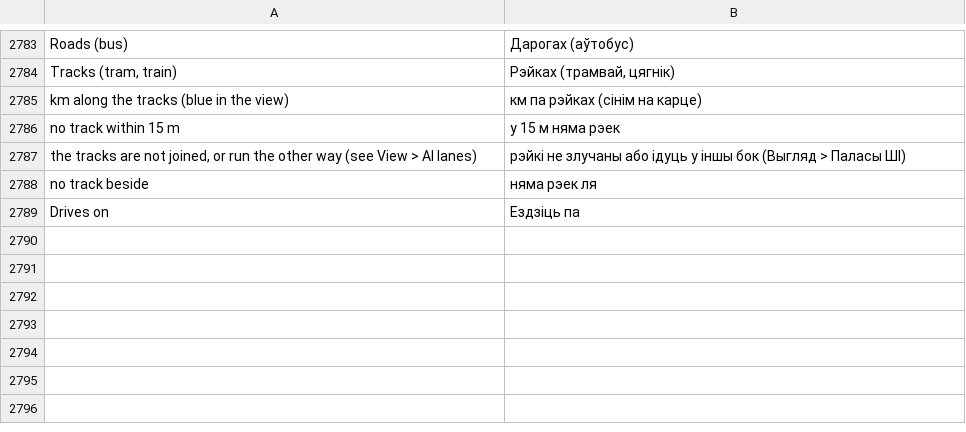
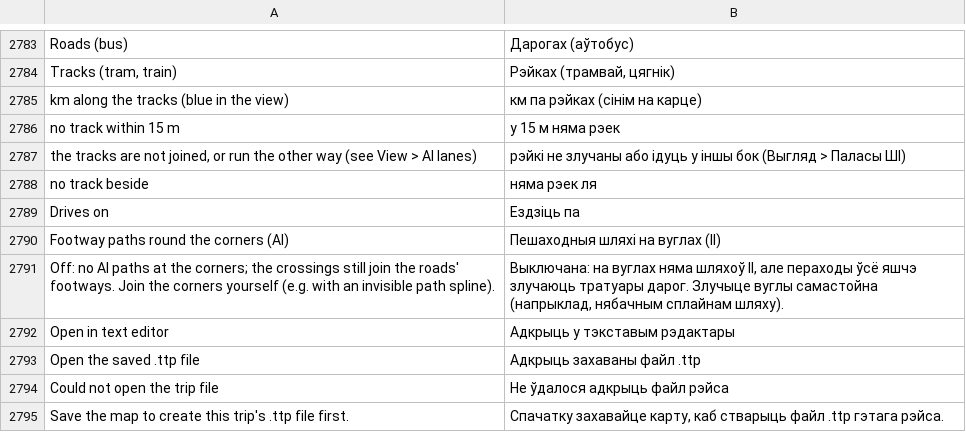
Before and after one commit to yumin278/openMapper, a TSV file: locales/be.tsv, drawn as a sheet; only a part is shown, gaps mark what is left out; the diff names each change by its address in the sheet, - before the commit and + after, or states it on an @@ line.

```diff
--- a/locales/be.tsv
+++ b/locales/be.tsv
+row 2790: Footway paths round the corners (AI) | Пешаходныя шляхі на вуглах (ІІ)
+row 2791: Off: no AI paths at the corners; the crossings still join the roads' footways. Join the corners yourself (e.g. with an invisible path spline). | Выключана: на вуглах няма шляхоў ІІ, але пераходы ўсё яшчэ злучаюць тратуары дарог. Злучыце вуглы самастойна (напрыклад, нябачным сплайнам шляху).
+row 2792: Open in text editor | Адкрыць у тэкставым рэдактары
+row 2793: Open the saved .ttp file | Адкрыць захаваны файл .ttp
+row 2794: Could not open the trip file | Не ўдалося адкрыць файл рэйса
+row 2795: Save the map to create this trip's .ttp file first. | Спачатку захавайце карту, каб стварыць файл .ttp гэтага рэйса.
```
Also changed, not shown: locales/hi.tsv, locales/ja.tsv, 23 other files.
